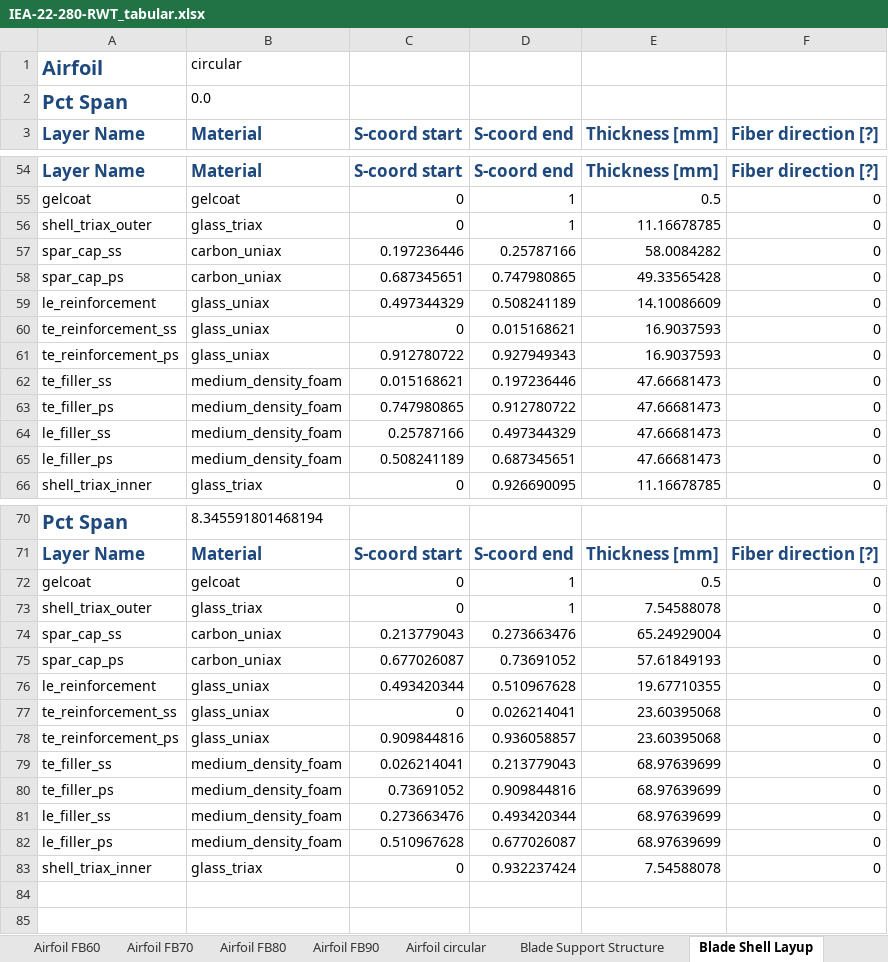
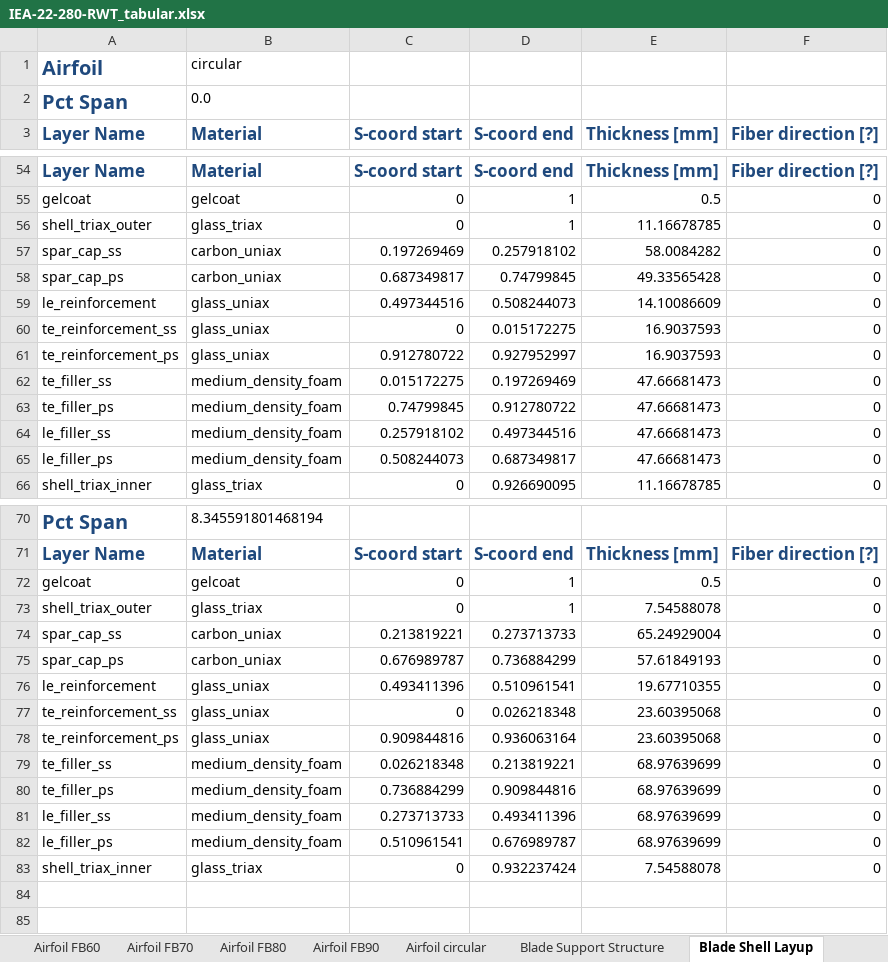
Before and after one commit to mayankchetan/IEA-22-280-RWT, an Excel workbook: Documentation/IEA-22-280-RWT_tabular.xlsx, sheet Blade Shell Layup, drawn as a sheet; only a part is shown, gaps mark what is left out; values as stored, in another font and other column widths than the file's, no borders; the diff covers the shown part only; the diff names each change by its address in the sheet, - before the commit and + after, or states it on an @@ line.

```diff
--- a/Documentation/IEA-22-280-RWT_tabular.xlsx (sheet Blade Shell Layup)
+++ b/Documentation/IEA-22-280-RWT_tabular.xlsx (sheet Blade Shell Layup)
-C57 (S-coord start): 0.197236446
+C57 (S-coord start): 0.197269469
-D57 (S-coord end): 0.25787166
+D57 (S-coord end): 0.257918102
-C58 (S-coord start): 0.687345651
+C58 (S-coord start): 0.687349817
-D58 (S-coord end): 0.747980865
+D58 (S-coord end): 0.74799845
-C59 (S-coord start): 0.497344329
+C59 (S-coord start): 0.497344516
-D59 (S-coord end): 0.508241189
+D59 (S-coord end): 0.508244073
-D60 (S-coord end): 0.015168621
+D60 (S-coord end): 0.015172275
-D61 (S-coord end): 0.927949343
+D61 (S-coord end): 0.927952997
-C62 (S-coord start): 0.015168621
+C62 (S-coord start): 0.015172275
-D62 (S-coord end): 0.197236446
+D62 (S-coord end): 0.197269469
-C63 (S-coord start): 0.747980865
+C63 (S-coord start): 0.74799845
-C64 (S-coord start): 0.25787166
+C64 (S-coord start): 0.257918102
-D64 (S-coord end): 0.497344329
+D64 (S-coord end): 0.497344516
-C65 (S-coord start): 0.508241189
+C65 (S-coord start): 0.508244073
-D65 (S-coord end): 0.687345651
+D65 (S-coord end): 0.687349817
-C74 (S-coord start): 0.213779043
+C74 (S-coord start): 0.213819221
-D74 (S-coord end): 0.273663476
+D74 (S-coord end): 0.273713733
-C75 (S-coord start): 0.677026087
+C75 (S-coord start): 0.676989787
-D75 (S-coord end): 0.73691052
+D75 (S-coord end): 0.736884299
-C76 (S-coord start): 0.493420344
+C76 (S-coord start): 0.493411396
-D76 (S-coord end): 0.510967628
+D76 (S-coord end): 0.510961541
-D77 (S-coord end): 0.026214041
+D77 (S-coord end): 0.026218348
-D78 (S-coord end): 0.936058857
+D78 (S-coord end): 0.936063164
-C79 (S-coord start): 0.026214041
+C79 (S-coord start): 0.026218348
-D79 (S-coord end): 0.213779043
+D79 (S-coord end): 0.213819221
-C80 (S-coord start): 0.73691052
+C80 (S-coord start): 0.736884299
-C81 (S-coord start): 0.273663476
+C81 (S-coord start): 0.273713733
-D81 (S-coord end): 0.493420344
+D81 (S-coord end): 0.493411396
-C82 (S-coord start): 0.510967628
+C82 (S-coord start): 0.510961541
-D82 (S-coord end): 0.677026087
+D82 (S-coord end): 0.676989787
```
Also changed, not shown: 180 edited cells elsewhere in this sheet, sheet Rotor Performance - WISDEM, sheet Nacelle Mass Properties, sheet Overview, other sheet tabs, 2 other files.
